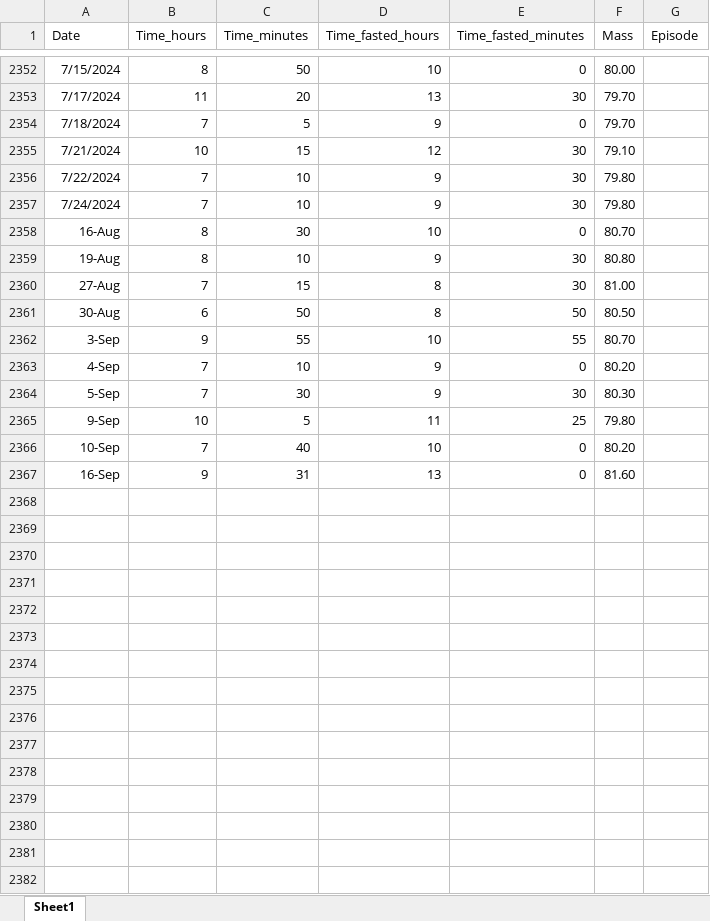
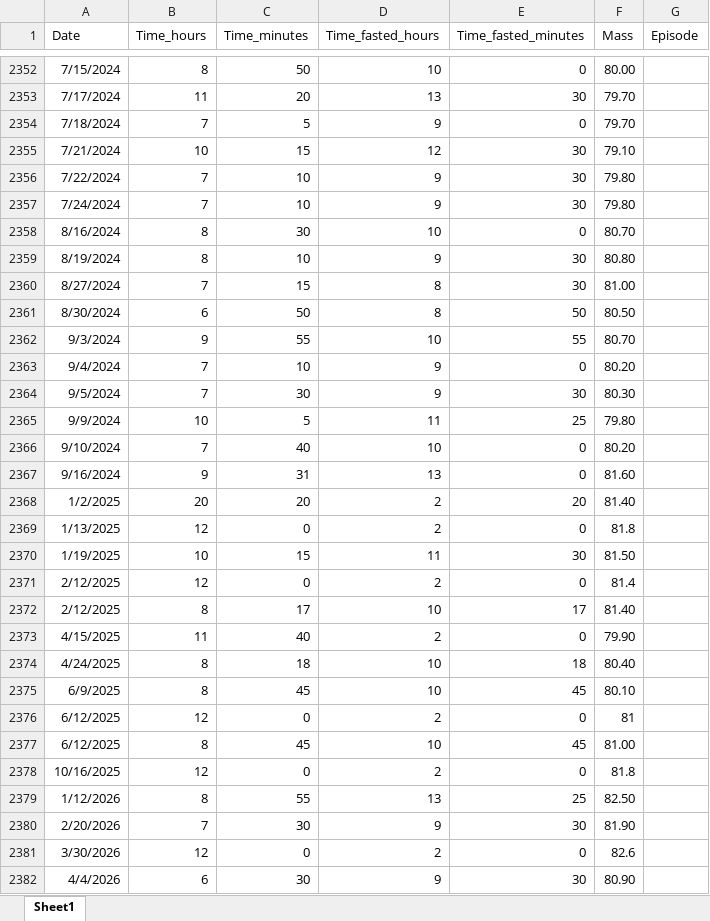
Before and after one commit to MartynK/Martysweight, an Excel workbook: inst/extdata/martysweight.xlsx, sheet Sheet1, drawn as a sheet; only a part is shown, gaps mark what is left out; values as stored, in another font and other column widths than the file's, no borders; the diff names each change by its address in the sheet, - before the commit and + after, or states it on an @@ line.

```diff
--- a/inst/extdata/martysweight.xlsx (sheet Sheet1)
+++ b/inst/extdata/martysweight.xlsx (sheet Sheet1)
-A2358 (Date): 16-Aug
+A2358 (Date): 8/16/2024
-A2359 (Date): 19-Aug
+A2359 (Date): 8/19/2024
-A2360 (Date): 27-Aug
+A2360 (Date): 8/27/2024
-A2361 (Date): 30-Aug
+A2361 (Date): 8/30/2024
-A2362 (Date): 3-Sep
+A2362 (Date): 9/3/2024
-A2363 (Date): 4-Sep
+A2363 (Date): 9/4/2024
-A2364 (Date): 5-Sep
+A2364 (Date): 9/5/2024
-A2365 (Date): 9-Sep
+A2365 (Date): 9/9/2024
-A2366 (Date): 10-Sep
+A2366 (Date): 9/10/2024
-A2367 (Date): 16-Sep
+A2367 (Date): 9/16/2024
+row 2368: 1/2/2025 | 20 | 20 | 2 | 20 | 81.40
+row 2369: 1/13/2025 | 12 | 0 | 2 | 0 | 81.8
+row 2370: 1/19/2025 | 10 | 15 | 11 | 30 | 81.50
+row 2371: 2/12/2025 | 12 | 0 | 2 | 0 | 81.4
+row 2372: 2/12/2025 | 8 | 17 | 10 | 17 | 81.40
+row 2373: 4/15/2025 | 11 | 40 | 2 | 0 | 79.90
+row 2374: 4/24/2025 | 8 | 18 | 10 | 18 | 80.40
+row 2375: 6/9/2025 | 8 | 45 | 10 | 45 | 80.10
+row 2376: 6/12/2025 | 12 | 0 | 2 | 0 | 81
+row 2377: 6/12/2025 | 8 | 45 | 10 | 45 | 81.00
+row 2378: 10/16/2025 | 12 | 0 | 2 | 0 | 81.8
+row 2379: 1/12/2026 | 8 | 55 | 13 | 25 | 82.50
+row 2380: 2/20/2026 | 7 | 30 | 9 | 30 | 81.90
+row 2381: 3/30/2026 | 12 | 0 | 2 | 0 | 82.6
+row 2382: 4/4/2026 | 6 | 30 | 9 | 30 | 80.90
```
Also changed, not shown: 12 other files.
